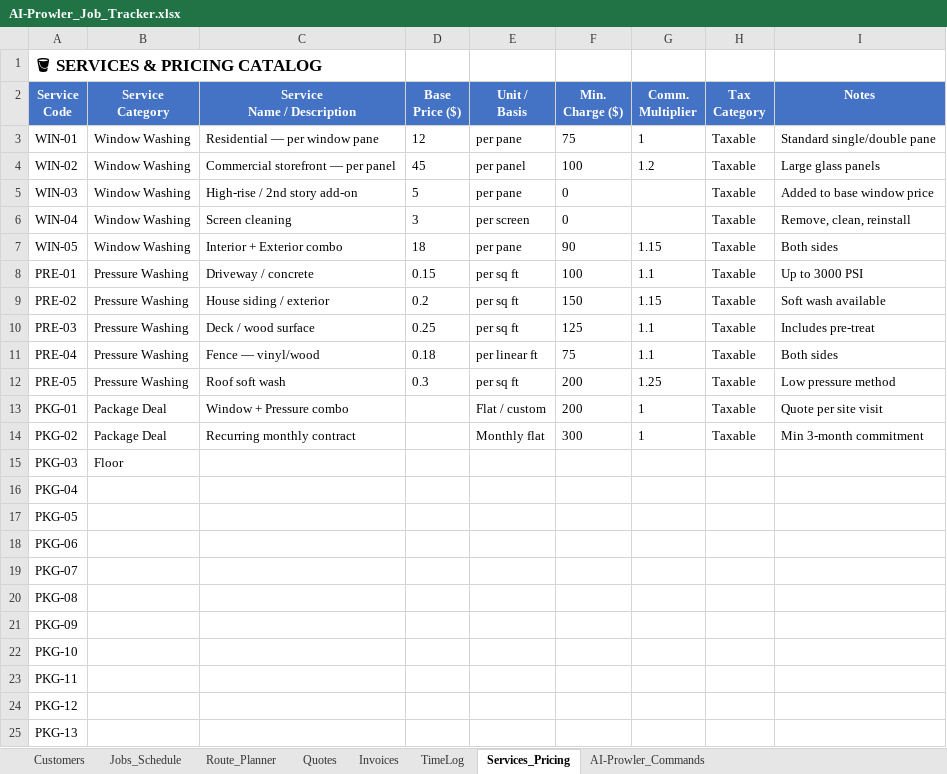
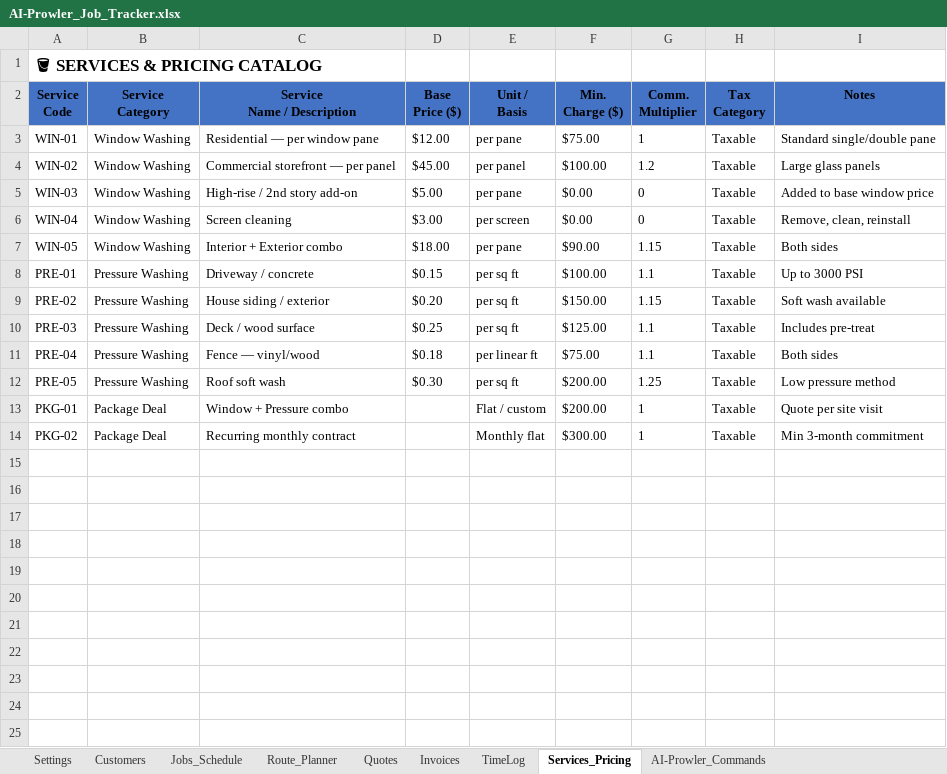
Before and after one commit to dvavro/AI-Prowler, an Excel workbook: AI-Prowler_Job_Tracker.xlsx, sheet Services_Pricing, drawn as a sheet; only a part is shown; values as stored, in another font and other column widths than the file's, no borders; the diff covers the shown part only; the diff names each change by its address in the sheet, - before the commit and + after, or states it on an @@ line.

Commit message:
v9.1.0 — migration of Job_tracker_spread sheet for user

```diff
--- a/AI-Prowler_Job_Tracker.xlsx (sheet Services_Pricing)
+++ b/AI-Prowler_Job_Tracker.xlsx (sheet Services_Pricing)
+sheet tab: Settings
-A2:I2 text colour: #FFFFFF
+A2:I2 text colour: black
-D3 (Base Price ($)): 12
+D3 (Base Price ($)): $12.00
-F3 (Min. Charge ($)): 75
+F3 (Min. Charge ($)): $75.00
-D4 (Base Price ($)): 45
+D4 (Base Price ($)): $45.00
-F4 (Min. Charge ($)): 100
+F4 (Min. Charge ($)): $100.00
-D5 (Base Price ($)): 5
+D5 (Base Price ($)): $5.00
-F5:F6 (Min. Charge ($)): 0
+F5:F6 (Min. Charge ($)): $0.00
-G5:G6 (Comm. Multiplier): (empty)
+G5:G6 (Comm. Multiplier): 0
-D6 (Base Price ($)): 3
+D6 (Base Price ($)): $3.00
-D7 (Base Price ($)): 18
+D7 (Base Price ($)): $18.00
-F7 (Min. Charge ($)): 90
+F7 (Min. Charge ($)): $90.00
-D8 (Base Price ($)): 0.15
+D8 (Base Price ($)): $0.15
-F8 (Min. Charge ($)): 100
+F8 (Min. Charge ($)): $100.00
-D9 (Base Price ($)): 0.2
+D9 (Base Price ($)): $0.20
-F9 (Min. Charge ($)): 150
+F9 (Min. Charge ($)): $150.00
-D10 (Base Price ($)): 0.25
+D10 (Base Price ($)): $0.25
-F10 (Min. Charge ($)): 125
+F10 (Min. Charge ($)): $125.00
-D11 (Base Price ($)): 0.18
+D11 (Base Price ($)): $0.18
-F11 (Min. Charge ($)): 75
+F11 (Min. Charge ($)): $75.00
-D12 (Base Price ($)): 0.3
+D12 (Base Price ($)): $0.30
-F12:F13 (Min. Charge ($)): 200
+F12:F13 (Min. Charge ($)): $200.00
-F14 (Min. Charge ($)): 300
+F14 (Min. Charge ($)): $300.00
-row 15: PKG-03 | Floor
-row 16: PKG-04
-row 17: PKG-05
-row 18: PKG-06
-row 19: PKG-07
-row 20: PKG-08
-row 21: PKG-09
-row 22: PKG-10
-row 23: PKG-11
-row 24: PKG-12
-row 25: PKG-13
```
Also changed, not shown: 9 removed rows elsewhere in this sheet, sheet Invoices, sheet Jobs_Schedule, sheet Customers, sheet TimeLog, sheet Route_Planner, sheet Quotes, 1 more sheet, 10 other files.
